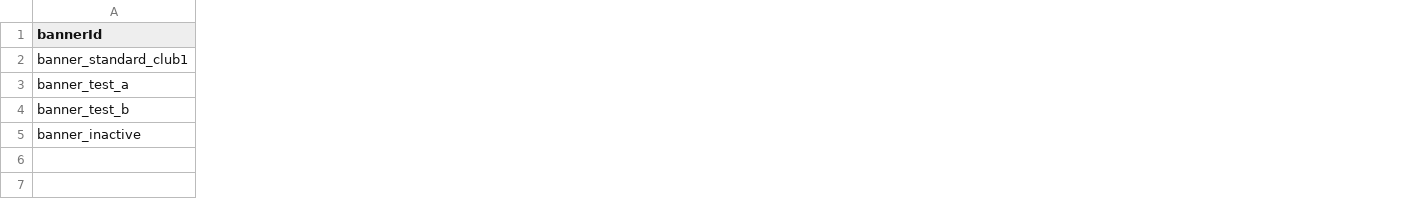
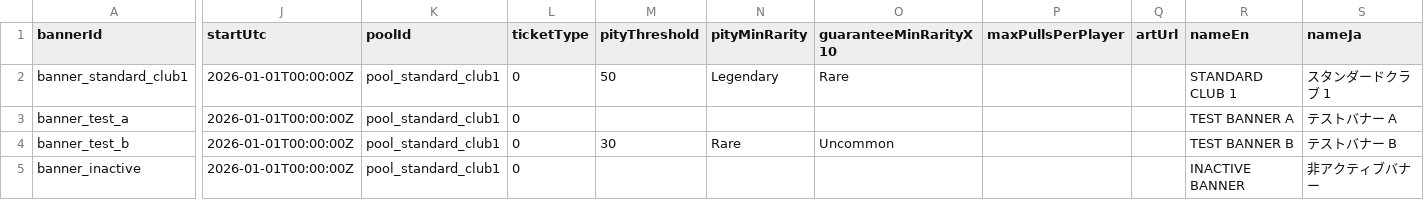
Before and after one commit to cesarguarinoni/Golfin-Redux, a CSV file: Assets/Resources/Data/gacha_banners.csv, drawn as a sheet; only a part is shown, gaps mark what is left out; the diff covers the shown part only; the diff names each change by its address in the sheet, - before the commit and + after, or states it on an @@ line.

```diff
--- a/Assets/Resources/Data/gacha_banners.csv
+++ b/Assets/Resources/Data/gacha_banners.csv
+column J (startUtc), rows 2-5: all 2026-01-01T00:00:00Z
+column K (poolId), rows 2-5: all pool_standard_club1
+column L (ticketType), rows 2-5: all 0
+column M (pityThreshold), rows 2-4: 50 |  | 30
+column N (pityMinRarity), rows 2-4: Legendary |  | Rare
+column O (guaranteeMinRarityX10), rows 2-4: Rare |  | Uncommon
+column P (maxPullsPerPlayer), empty
+column Q (artUrl), empty
+column R (nameEn), rows 2-5: STANDARD CLUB 1 | TEST BANNER A | TEST BANNER B | INACTIVE BANNER
+column S (nameJa), rows 2-5: スタンダードクラブ 1 | テストバナー A | テストバナー B | 非アクティブバナー
```
Also changed, not shown: 3 added columns elsewhere in this file, 34 other files.
